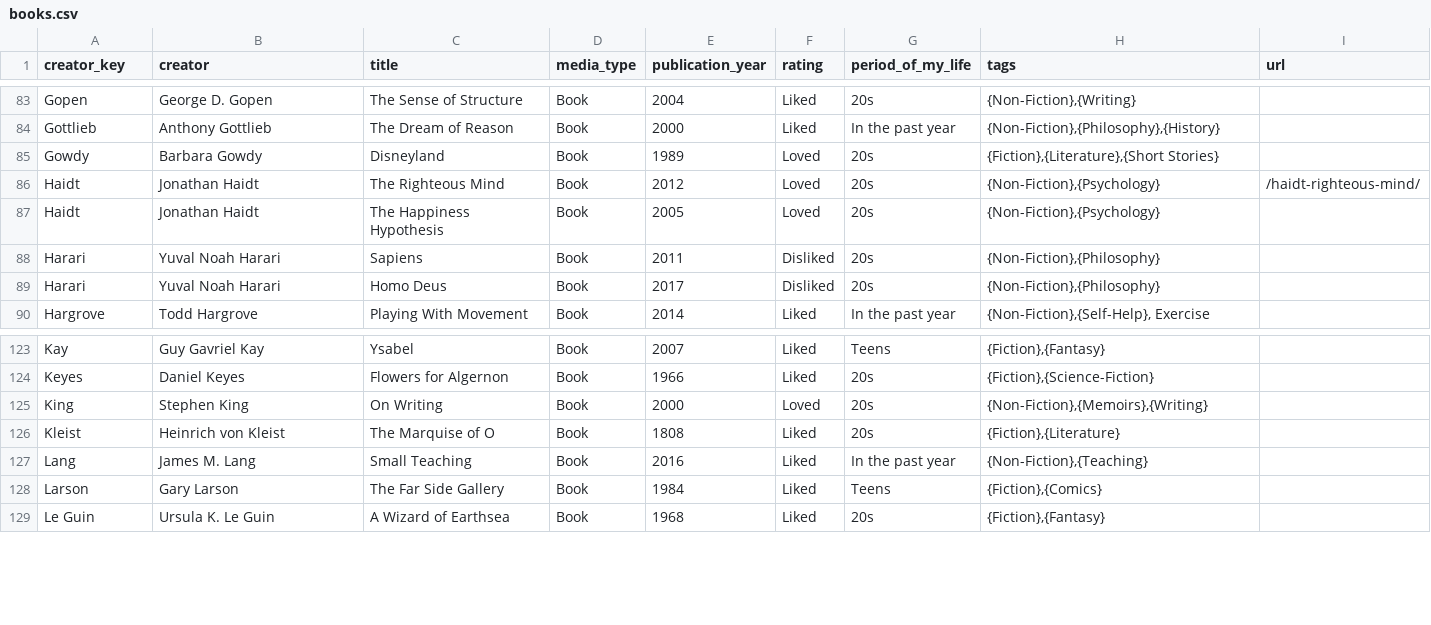
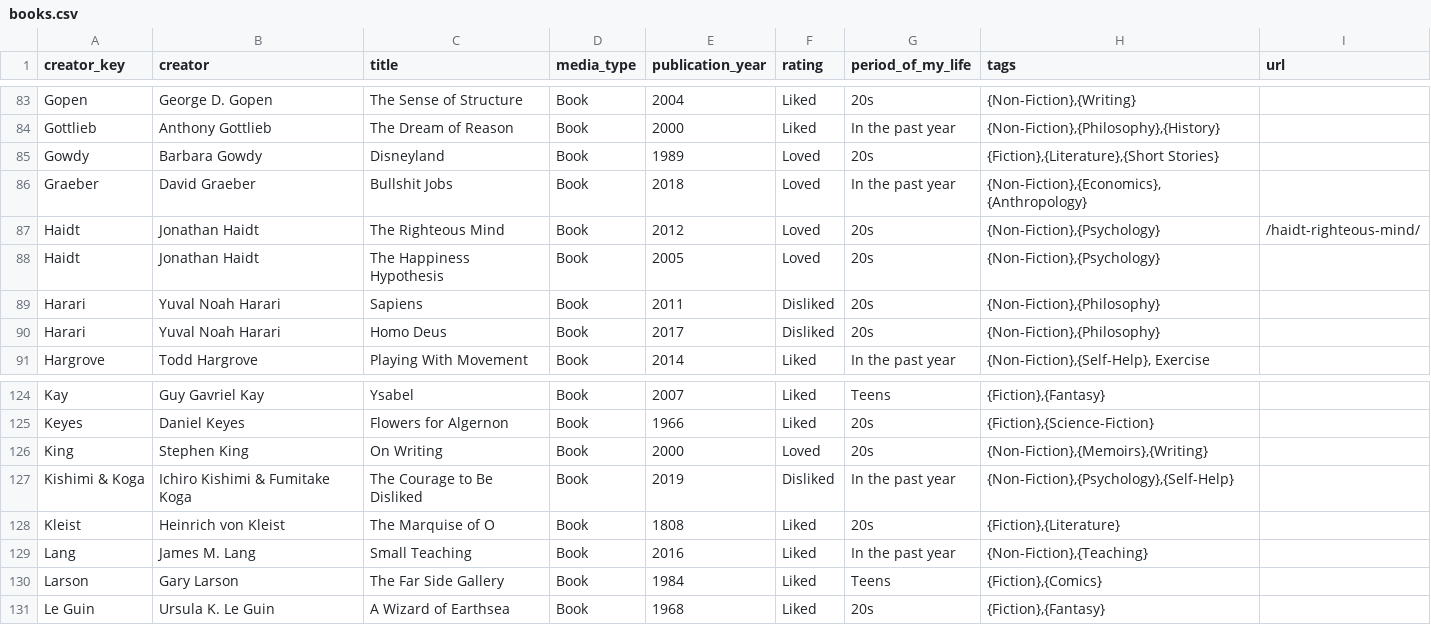
Before and after one commit to davidklaing/davidklaing.github.io, a CSV file: books.csv, drawn as a sheet; only a part is shown, gaps mark what is left out; the diff names each change by its address in the sheet, - before the commit and + after, or states it on an @@ line.

```diff
--- a/books.csv
+++ b/books.csv
+row 86: Graeber | David Graeber | Bullshit Jobs | Book | 2018 | Loved | In the past year | {Non-Fiction},{Economics},{Anthropology}
+row 127: Kishimi & Koga | Ichiro Kishimi & Fumitake Koga | The Courage to Be Disliked | Book | 2019 | Disliked | In the past year | {Non-Fiction},{Psychology},{Self-Help}
```
Also changed, not shown: 8 other files.
